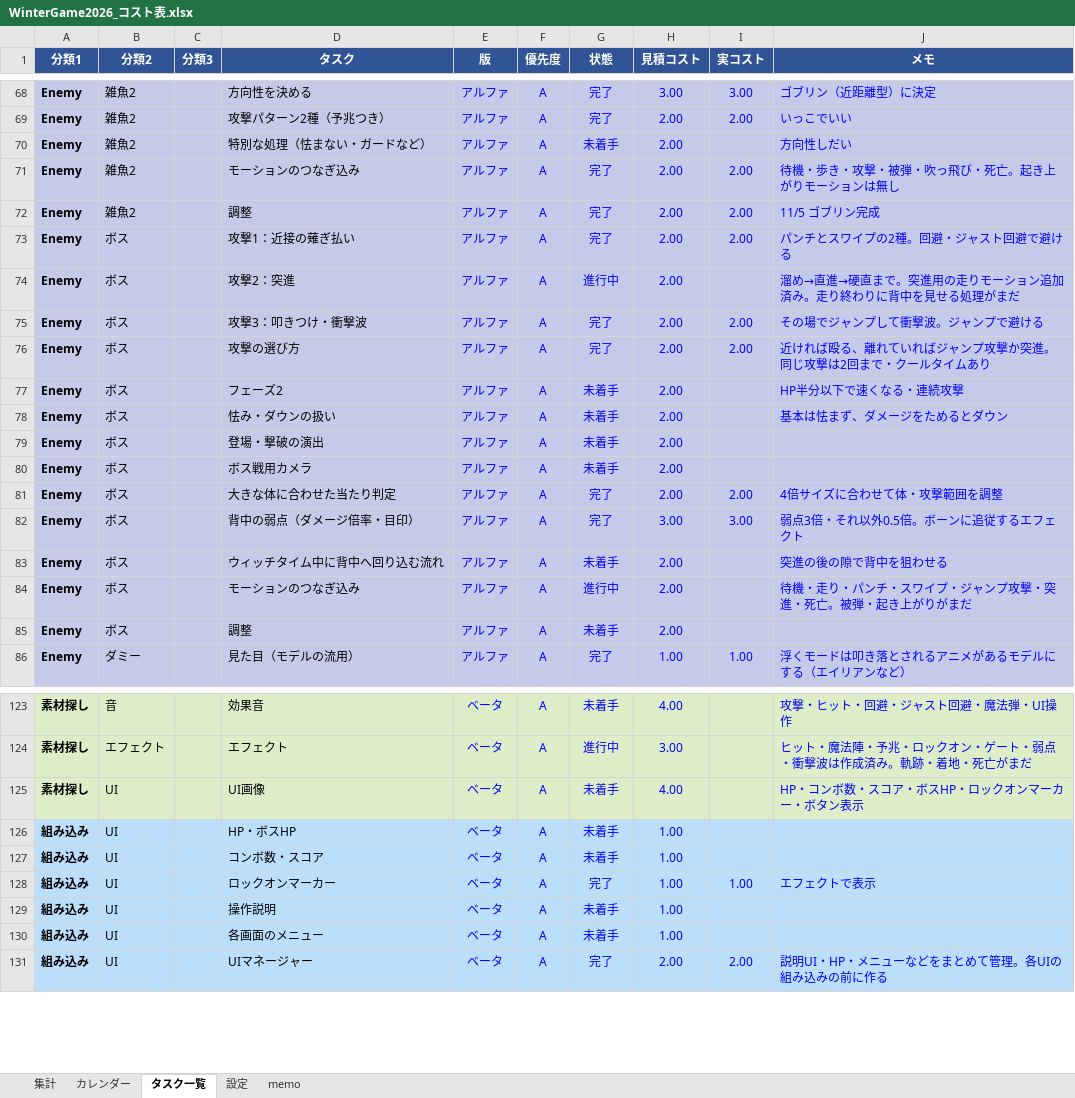
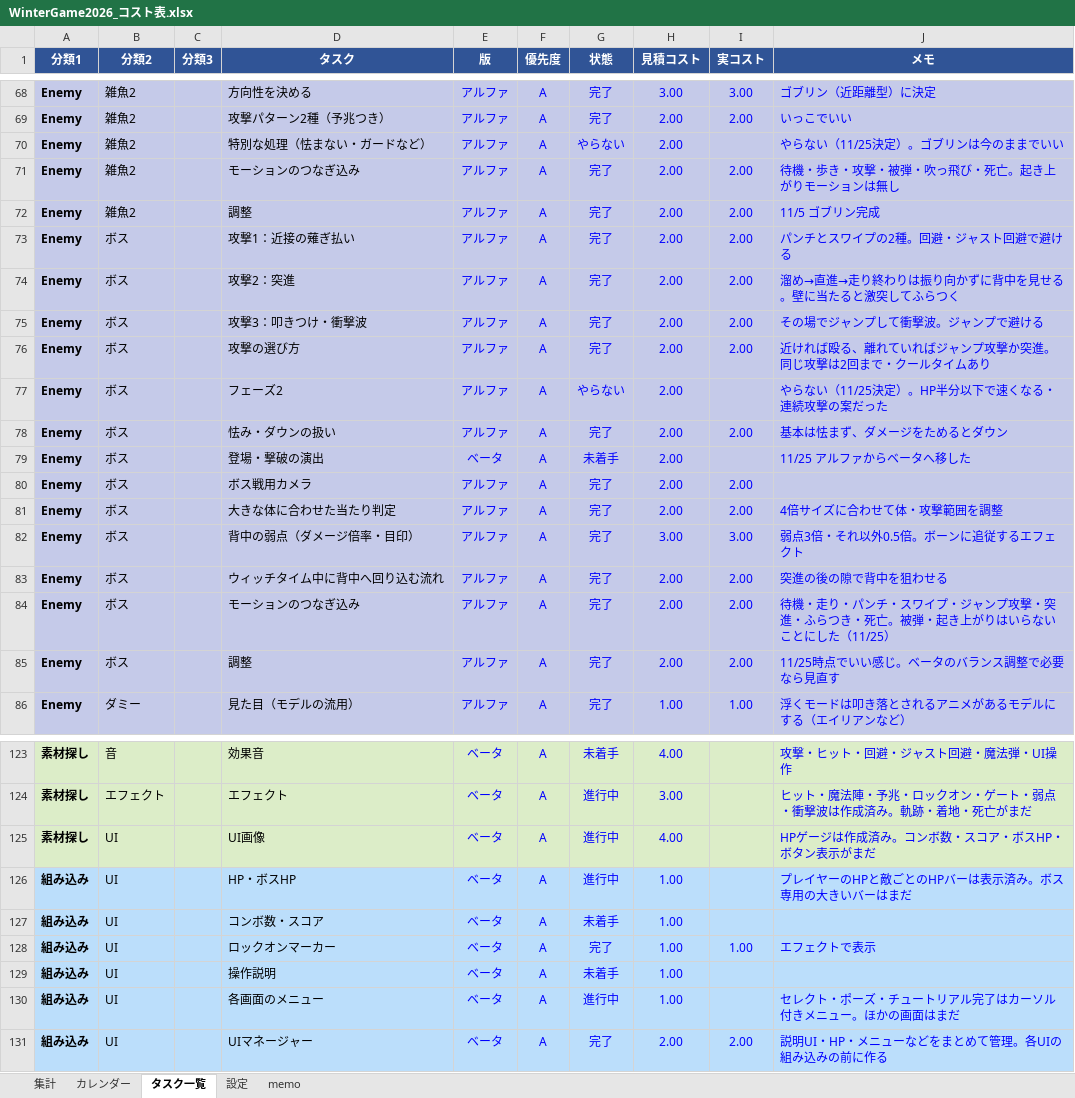
Before and after one commit to kudousyota/WinterGame2026, an Excel workbook: WinterGame2026_コスト表.xlsx, sheet タスク一覧, drawn as a sheet; only a part is shown, gaps mark what is left out; values as stored, in another font and other column widths than the file's, no borders; conditional formats not drawn; the diff covers the shown part only; the diff names each change by its address in the sheet, - before the commit and + after, or states it on an @@ line.

```diff
--- a/WinterGame2026_コスト表.xlsx (sheet タスク一覧)
+++ b/WinterGame2026_コスト表.xlsx (sheet タスク一覧)
-G70 (状態): 未着手
+G70 (状態): やらない
-J70 (メモ): 方向性しだい
+J70 (メモ): やらない（11/25決定）。ゴブリンは今のままでいい
-G74 (状態): 進行中
+G74 (状態): 完了
-I74 (実コスト): (empty)
+I74 (実コスト): 2.00
-J74 (メモ): 溜め→直進→硬直まで。突進用の走りモーション追加済み。走り終わりに背中を見せる処理がまだ
+J74 (メモ): 溜め→直進→走り終わりは振り向かずに背中を見せる。壁に当たると激突してふらつく
-G77 (状態): 未着手
+G77 (状態): やらない
-J77 (メモ): HP半分以下で速くなる・連続攻撃
+J77 (メモ): やらない（11/25決定）。HP半分以下で速くなる・連続攻撃の案だった
-G78 (状態): 未着手
+G78 (状態): 完了
-I78 (実コスト): (empty)
+I78 (実コスト): 2.00
-E79 (版): アルファ
+E79 (版): ベータ
-J79 (メモ): (empty)
+J79 (メモ): 11/25 アルファからベータへ移した
-G80 (状態): 未着手
+G80 (状態): 完了
-I80 (実コスト): (empty)
+I80 (実コスト): 2.00
-G83 (状態): 未着手
+G83 (状態): 完了
-I83:I85 (実コスト): (empty)
+I83:I85 (実コスト): 2.00
-G84 (状態): 進行中
+G84 (状態): 完了
-J84 (メモ): …・突進・死亡。被弾・起き上がりがまだ
+J84 (メモ): …・突進・ふらつき・死亡。被弾・起き上がりはいらないことにした（11/25）
-G85 (状態): 未着手
+G85 (状態): 完了
-J85 (メモ): (empty)
+J85 (メモ): 11/25時点でいい感じ。ベータのバランス調整で必要なら見直す
-G125:G126 (状態): 未着手
+G125:G126 (状態): 進行中
-J125 (メモ): HP・コンボ数・スコア・ボスHP・ロックオンマーカー・ボタン表示
+J125 (メモ): HPゲージは作成済み。コンボ数・スコア・ボスHP・ボタン表示がまだ
-J126 (メモ): (empty)
+J126 (メモ): プレイヤーのHPと敵ごとのHPバーは表示済み。ボス専用の大きいバーはまだ
-G130 (状態): 未着手
+G130 (状態): 進行中
-J130 (メモ): (empty)
+J130 (メモ): セレクト・ポーズ・チュートリアル完了はカーソル付きメニュー。ほかの画面はまだ
```
Also changed, not shown: 1 added row, 1 removed row and 16 edited cells elsewhere in this sheet, sheet 集計, sheet カレンダー, sheet 設定, formulas that keep their value, 36 other files.
